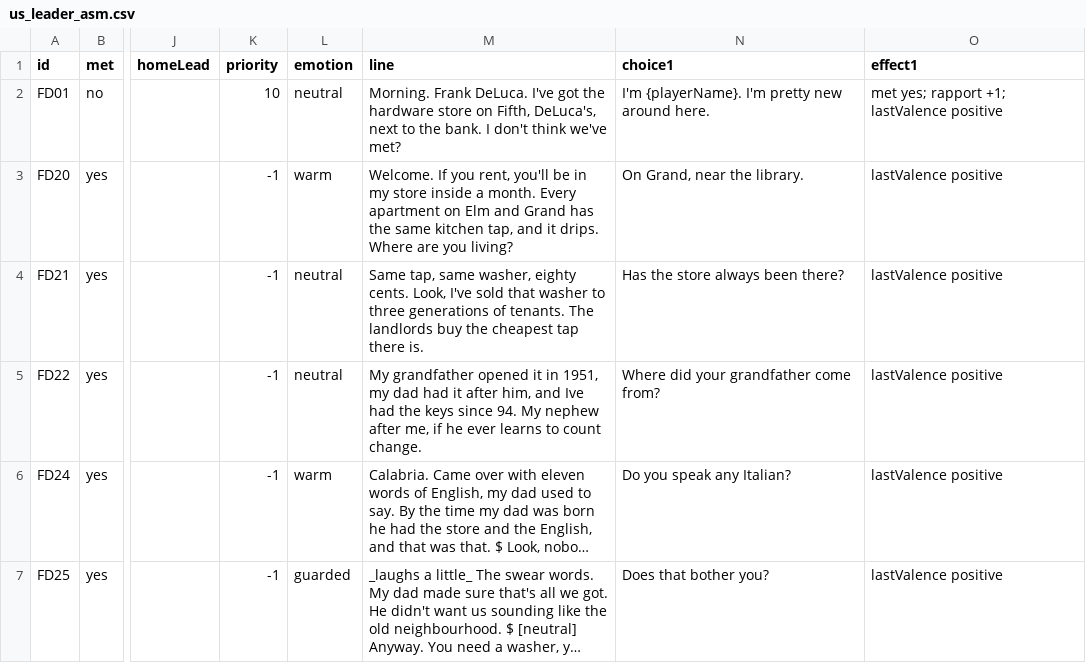
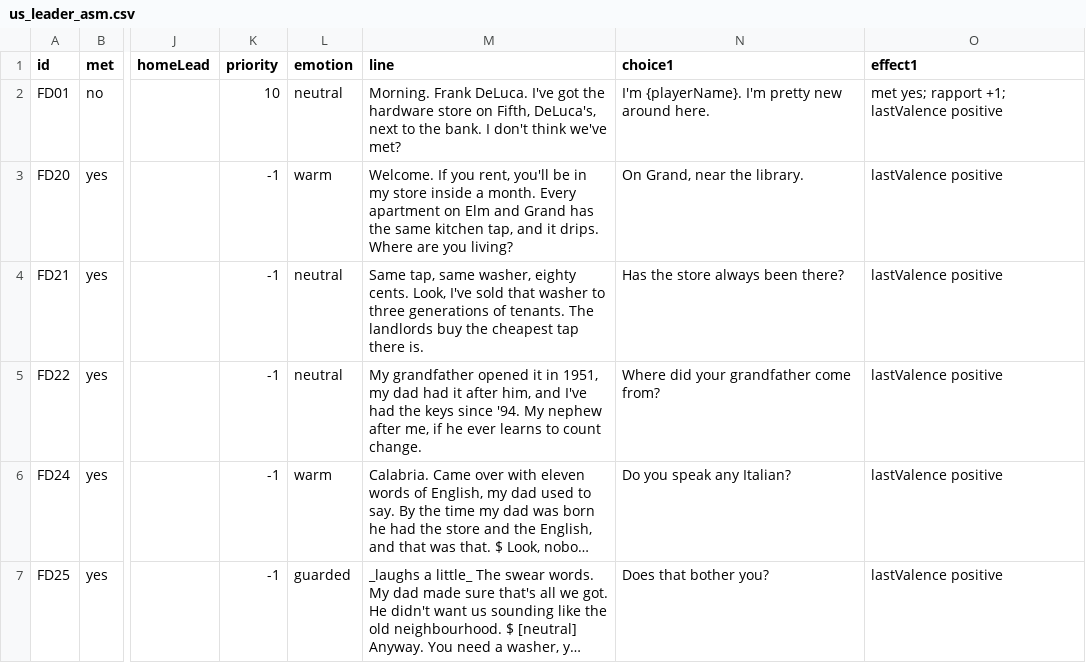
Before and after one commit to rrjzhang/upgraded-octo-disco, a CSV file: demo/public/content/dialogue/us_leader_asm.csv, drawn as a sheet; only a part is shown, gaps mark what is left out; long unchanged cells end in …; the diff names each change by its address in the sheet, - before the commit and + after, or states it on an @@ line.

```diff
--- a/demo/public/content/dialogue/us_leader_asm.csv
+++ b/demo/public/content/dialogue/us_leader_asm.csv
-M5 (line): …him, and Ive had the keys since 94. My nephew…
+M5 (line): …him, and I've had the keys since '94. My nephew…
```
Also changed, not shown: 22 other files.
